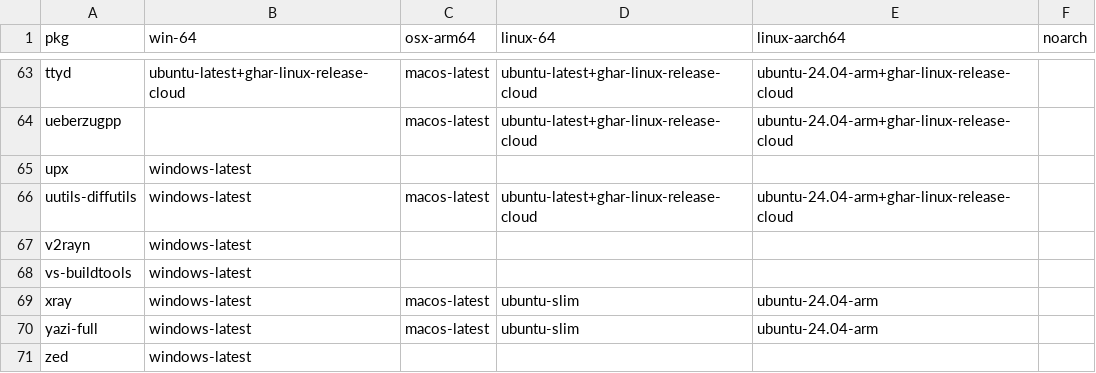
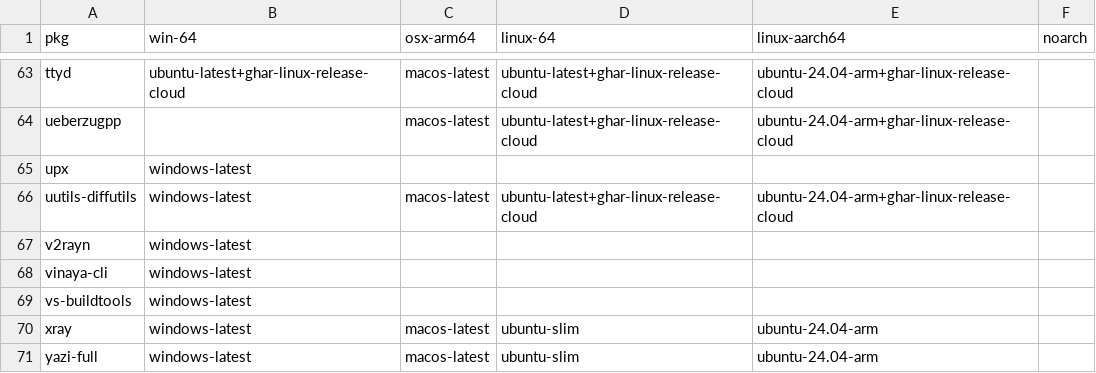
Before and after one commit to Glatzel/demon-forge, a CSV file: packages.csv, drawn as a sheet; only a part is shown, gaps mark what is left out; the shorter side is filled out with more unchanged rows; the diff names each change by its address in the sheet, - before the commit and + after, or states it on an @@ line.

Commit message:
feat: add vinaya-cli (#988)

```diff
--- a/packages.csv
+++ b/packages.csv
+row 68: vinaya-cli | windows-latest
```
Also changed, not shown: 3 other files.
